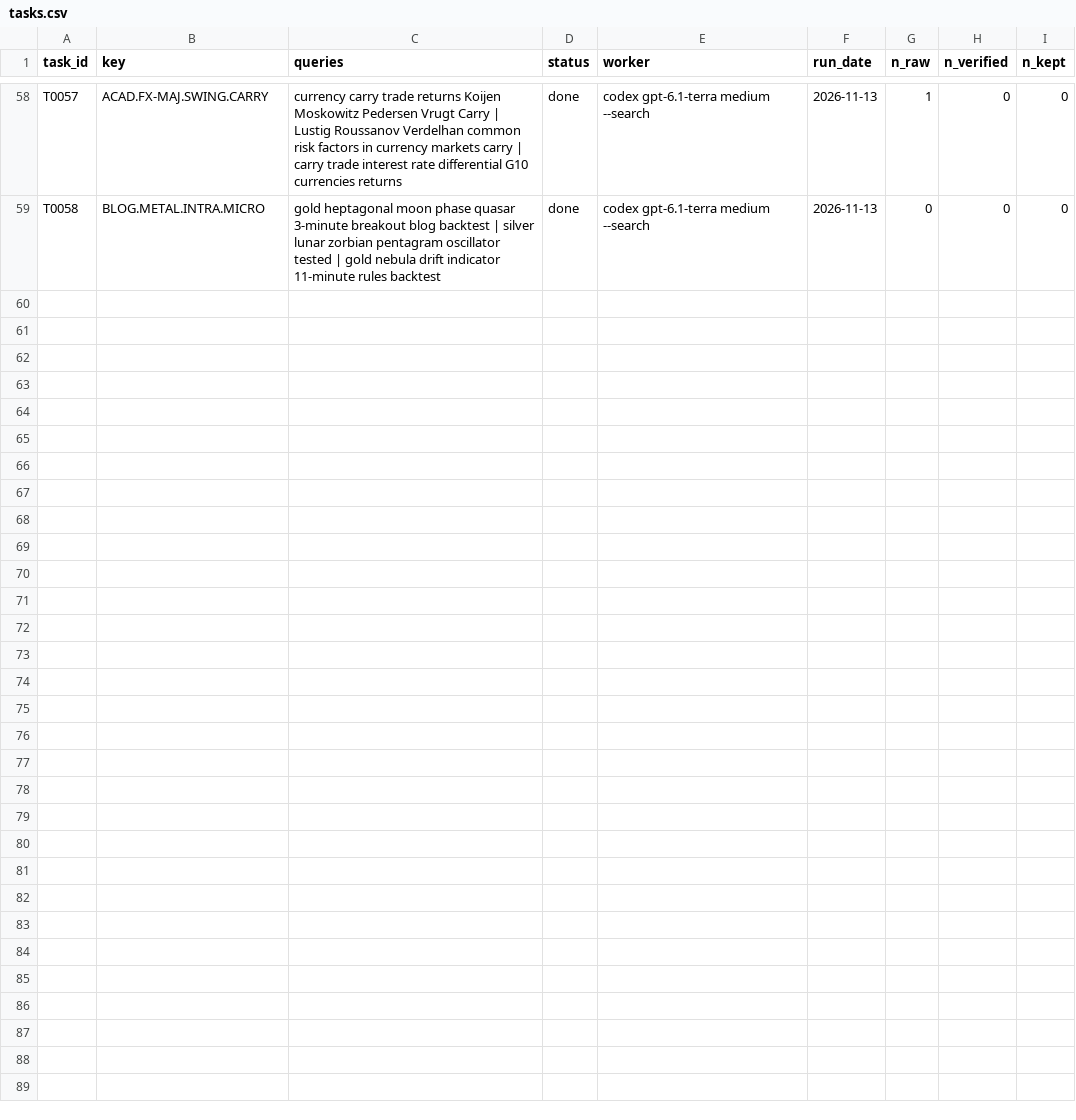
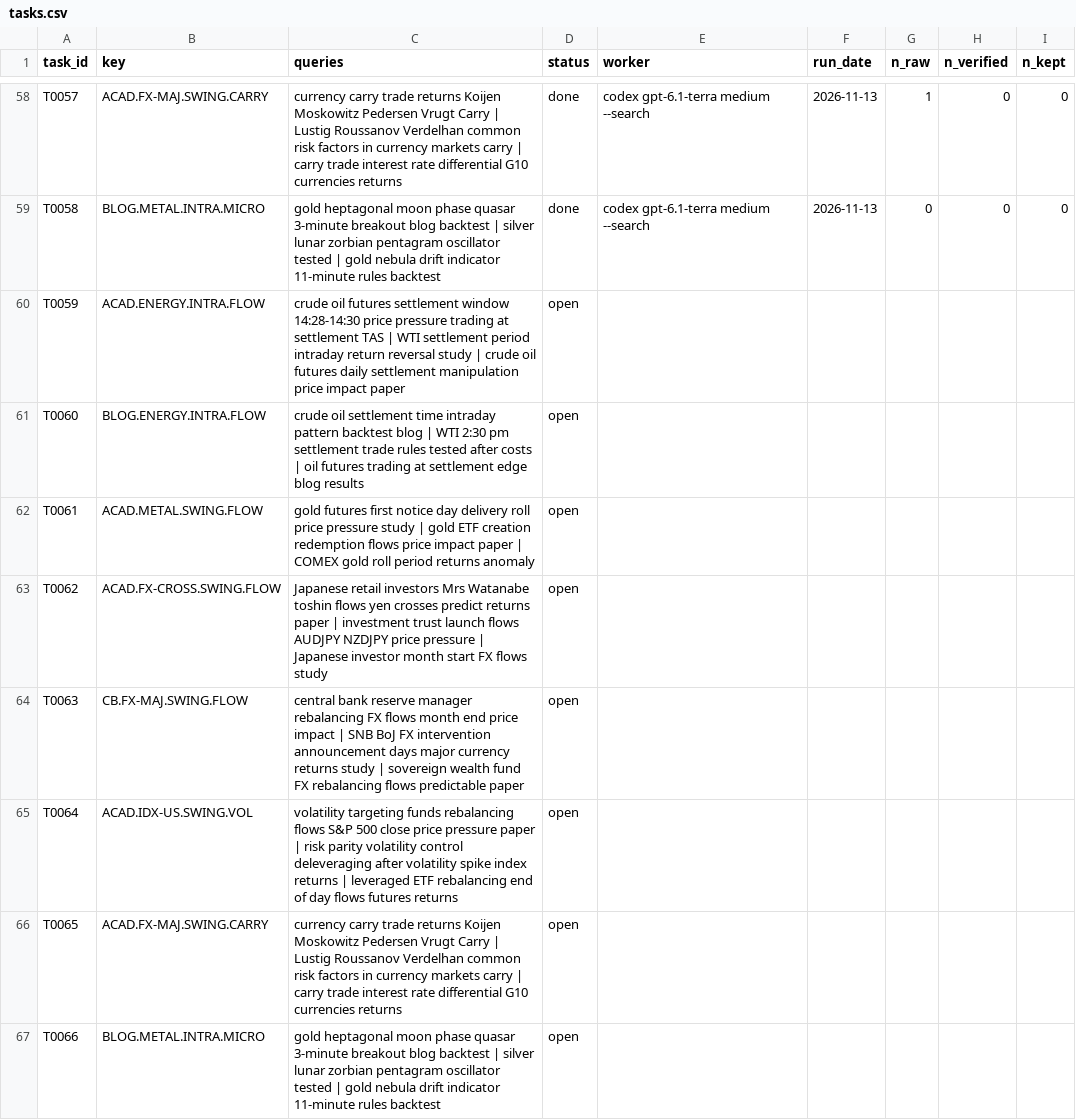
Before and after one commit to hslu-jwn/claude-backtester_V2, a CSV file: research/harvest/tasks.csv, drawn as a sheet; only a part is shown, gaps mark what is left out.

```diff
--- a/research/harvest/tasks.csv
+++ b/research/harvest/tasks.csv
@@ -59 +59,9 @@ T0057,ACAD.FX-MAJ.SWING.CARRY,currency carry trade returns Koijen Moskowitz Pede
 T0058,BLOG.METAL.INTRA.MICRO,gold heptagonal moon phase quasar 3-minute breakout blog backtest | silver lunar zorbian pentagram oscillator tested | gold nebula drift indicator 11-minute rules backtest,done,codex gpt-6.1-terra medium --search,2026-11-13,0,0,0
+T0059,ACAD.ENERGY.INTRA.FLOW,crude oil futures settlement window 14:28-14:30 price pressure trading at settlement TAS | WTI settlement period intraday return reversal study | crude oil futures daily settlement manipulation price impact paper,open,,,,,
+T0060,BLOG.ENERGY.INTRA.FLOW,crude oil settlement time intraday pattern backtest blog | WTI 2:30 pm settlement trade rules tested after costs | oil futures trading at settlement edge blog results,open,,,,,
+T0061,ACAD.METAL.SWING.FLOW,gold futures first notice day delivery roll price pressure study | gold ETF creation redemption flows price impact paper | COMEX gold roll period returns anomaly,open,,,,,
+T0062,ACAD.FX-CROSS.SWING.FLOW,Japanese retail investors Mrs Watanabe toshin flows yen crosses predict returns paper | investment trust launch flows AUDJPY NZDJPY price pressure | Japanese investor month start FX flows study,open,,,,,
+T0063,CB.FX-MAJ.SWING.FLOW,central bank reserve manager rebalancing FX flows month end price impact | SNB BoJ FX intervention announcement days major currency returns study | sovereign wealth fund FX rebalancing flows predictable paper,open,,,,,
+T0064,ACAD.IDX-US.SWING.VOL,volatility targeting funds rebalancing flows S&P 500 close price pressure paper | risk parity volatility control deleveraging after volatility spike index returns | leveraged ETF rebalancing end of day flows futures returns,open,,,,,
+T0065,ACAD.FX-MAJ.SWING.CARRY,currency carry trade returns Koijen Moskowitz Pedersen Vrugt Carry | Lustig Roussanov Verdelhan common risk factors in currency markets carry | carry trade interest rate differential G10 currencies returns,open,,,,,
+T0066,BLOG.METAL.INTRA.MICRO,gold heptagonal moon phase quasar 3-minute breakout blog backtest | silver lunar zorbian pentagram oscillator tested | gold nebula drift indicator 11-minute rules backtest,open,,,,,
```
